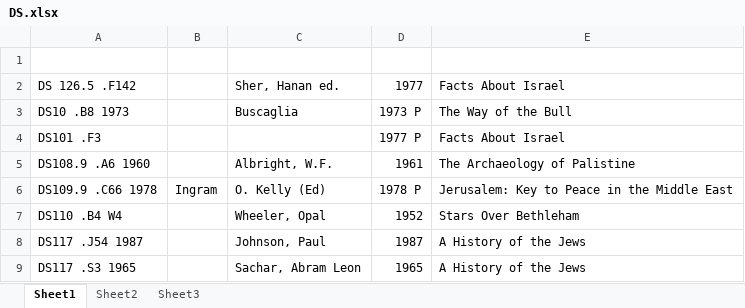
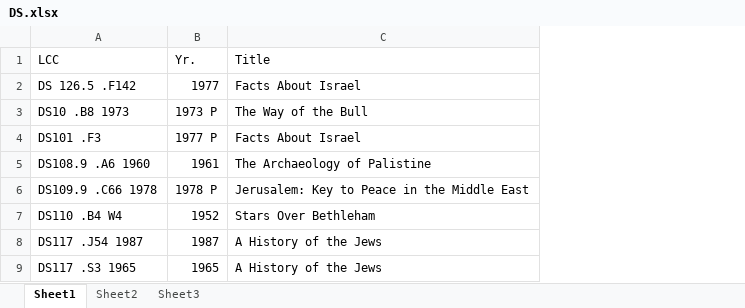
Before and after one commit to banual01/SimLibSort, an Excel workbook: Original Excel Files/DS.xlsx, sheet Sheet1, drawn as a sheet; only a part is shown; values as stored, in another font and other column widths than the file's, no cell formats; removed rows and columns are numbered as before the commit, all else as after; the diff names each change by its address in the sheet, - before the commit and + after, or states it on an @@ line.

```diff
--- a/Original Excel Files/DS.xlsx (sheet Sheet1)
+++ b/Original Excel Files/DS.xlsx (sheet Sheet1)
-column B, row 6: Ingram
-column C, rows 2-9: Sher, Hanan ed. | Buscaglia |  | Albright, W.F. | O. Kelly (Ed) | Wheeler, Opal | Johnson, Paul | Sachar, Abram Leon
-row 1: (empty)
+row 1: LCC | Yr. | Title
```
Also changed, not shown: cell formats, Original Excel Files/BL.xlsx, Original Excel Files/DL-DR.xlsx, 1 other file.
